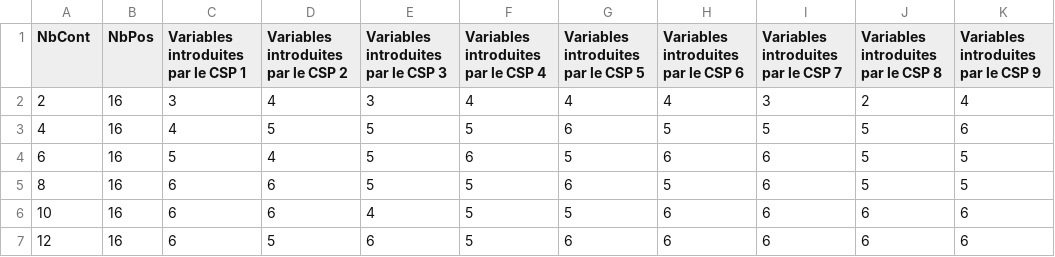
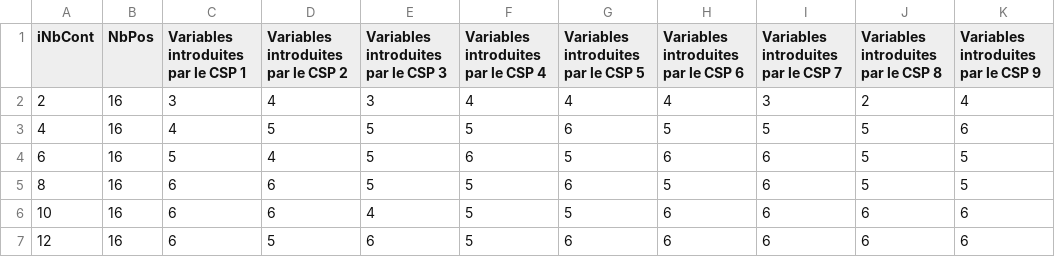
Before and after one commit to Lock1854/pb-containership-PCC, a CSV file: donnees-csp-opti-restow.csv, drawn as a sheet; only a part is shown; the diff names each change by its address in the sheet, - before the commit and + after, or states it on an @@ line.

```diff
--- a/donnees-csp-opti-restow.csv
+++ b/donnees-csp-opti-restow.csv
-A1: NbCont
+A1: iNbCont
```
Also changed, not shown: 4 other files.
